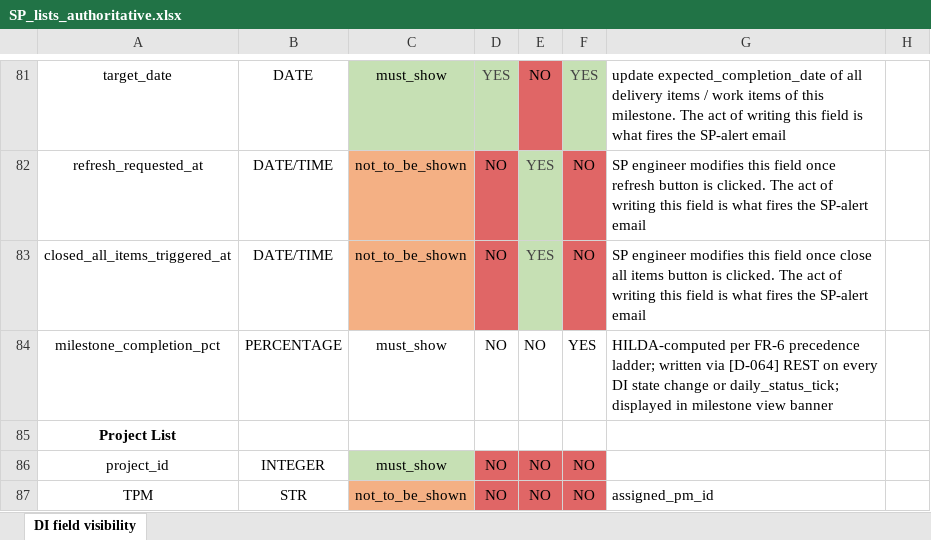
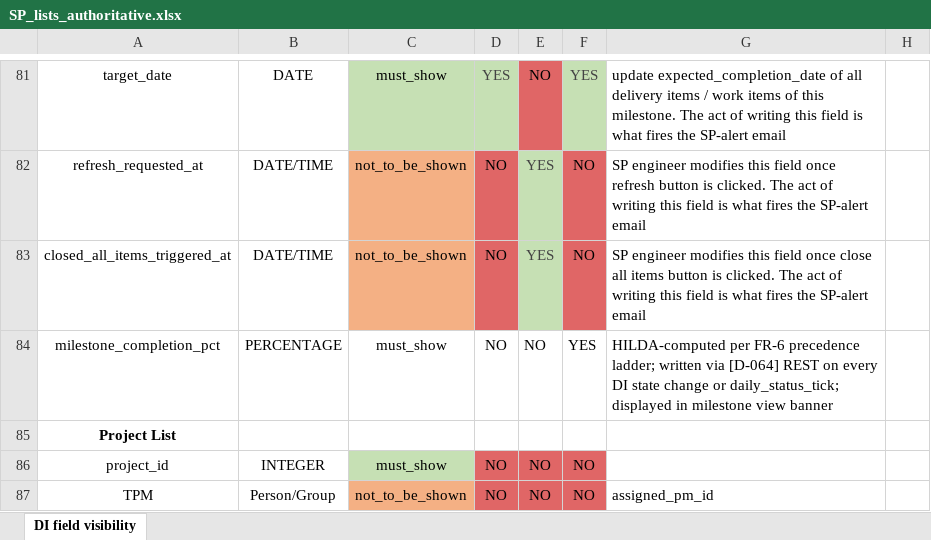
Before and after one commit to kurnoolion/hilda, an Excel workbook: docs/sp_ui_engineer/SP_lists_authoritative.xlsx, sheet DI field visibility, drawn as a sheet; only a part is shown, gaps mark what is left out; values as stored, in another font and other column widths than the file's, no borders; the diff names each change by its address in the sheet, - before the commit and + after, or states it on an @@ line.

Commit message:
STATUS Flag clearance: TPM Person/Group + FR-66 inbound lock-out
xlsx (row 87): TPM Data Type STR -> Person/Group per D-088 architect
confirmation 2026-06-19.

FR-66 (Ph-2 multi-revision version selection): corp messenger inbound
mechanism locked OUT per FR-50 outbound-only lock cascade 2026-06-19.
Replacement mechanism (email reply / SP UI form / HILDA-rendered tab
per [D-074]) deferred to Ph-2 architecture phase. Workflow semantic
preserved regardless of mechanism choice.

FR-7 (Ph-2 multi-revision fork wording): aligned with FR-66 lock;
explicit no-inbound-messenger statement; mechanism choices listed.

Closes STATUS Flag candidates:
- FR-66 mechanism conflict (locked + Ph-2 architecture deferred)
- TPM data type STR -> Person/Group on xlsx (applied)

User Q&A:
- expected_completion_date already removed from xlsx (user confirmed +
  verified - 0 hits)
- item_description: comma-separated tags (not free-form long text) -
  parser regex line-by-line is fine; no architecture-phase flag needed.
  Drops the "FR-84 parser long-field handling for item_description"
  STATUS Flag candidate.
- milestone_gating rename: code-side sweep deferred to dev phase /
  regen-map drift detection. No active STATUS Flag.
- FR-9 email template registry: architecture phase (retained as flag).

```diff
--- a/docs/sp_ui_engineer/SP_lists_authoritative.xlsx (sheet DI field visibility)
+++ b/docs/sp_ui_engineer/SP_lists_authoritative.xlsx (sheet DI field visibility)
-B87: STR
+B87: Person/Group
```
Also changed, not shown: 1 other file.
